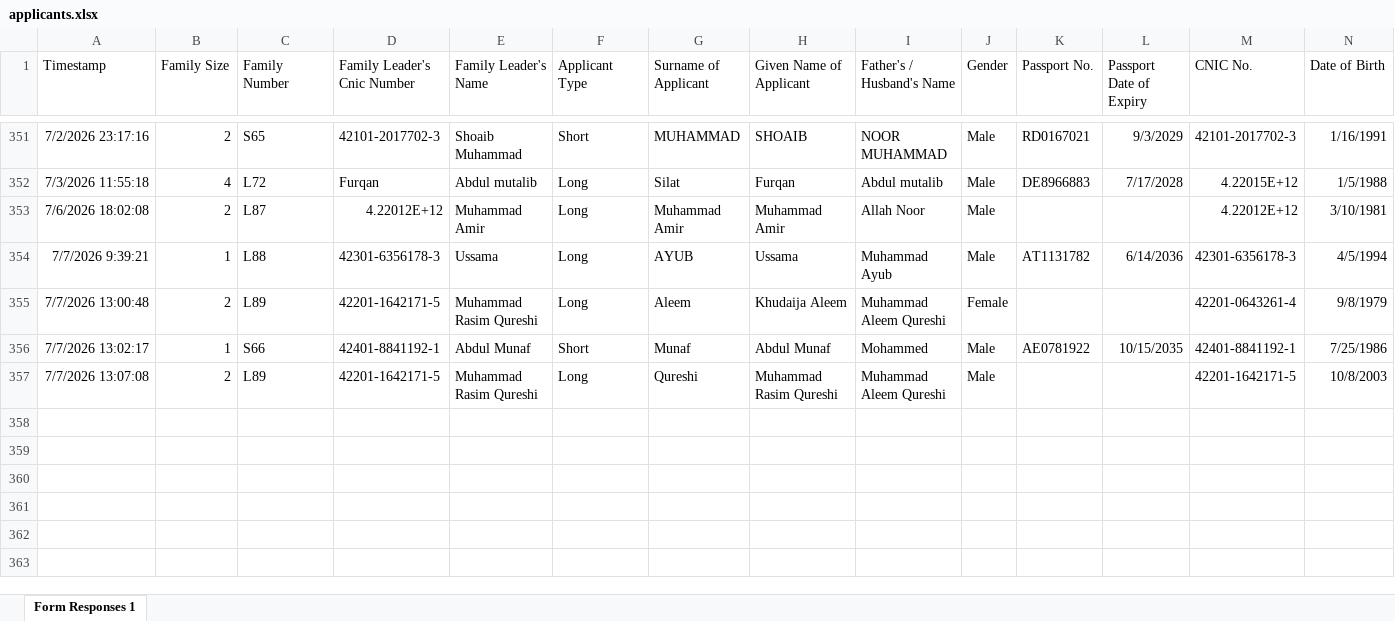
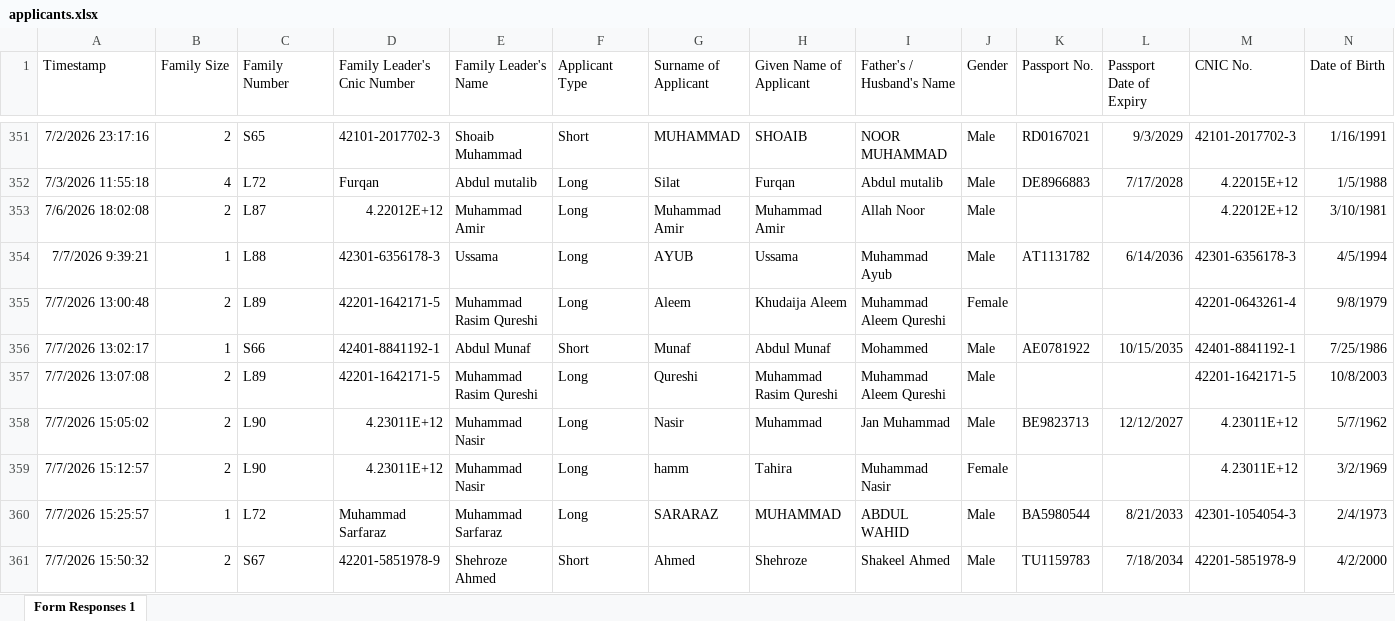
Before and after one commit to MuhammadHamidRaza/hajj-form-generator, an Excel workbook: uploads/applicants.xlsx, sheet Form Responses 1, drawn as a sheet; only a part is shown, gaps mark what is left out; values as stored, in another font and other column widths than the file's, no borders; charts and pictures and table styles not drawn; rows hold the shown columns only; the diff names each change by its address in the sheet, - before the commit and + after, or states it on an @@ line.

```diff
--- a/uploads/applicants.xlsx (sheet Form Responses 1)
+++ b/uploads/applicants.xlsx (sheet Form Responses 1)
+row 358: 7/7/2026 15:05:02 | 2 | L90 | 4.23011E+12 | Muhammad Nasir | Long | Nasir | Muhammad | Jan Muhammad | Male | BE9823713 | 12/12/2027 | 4.23011E+12 | 5/7/1962
+row 359: 7/7/2026 15:12:57 | 2 | L90 | 4.23011E+12 | Muhammad Nasir | Long | hamm | Tahira | Muhammad Nasir | Female |  |  | 4.23011E+12 | 3/2/1969
+row 360: 7/7/2026 15:25:57 | 1 | L72 | Muhammad Sarfaraz | Muhammad Sarfaraz | Long | SARARAZ | MUHAMMAD | ABDUL WAHID | Male | BA5980544 | 8/21/2033 | 42301-1054054-3 | 2/4/1973
+row 361: 7/7/2026 15:50:32 | 2 | S67 | 42201-5851978-9 | Shehroze Ahmed | Short | Ahmed | Shehroze | Shakeel Ahmed | Male | TU1159783 | 7/18/2034 | 42201-5851978-9 | 4/2/2000
```
Also changed, not shown: 4 other files.
